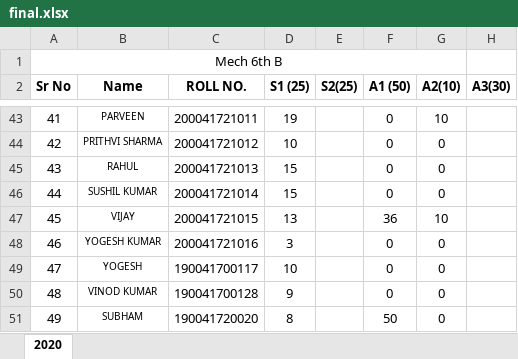
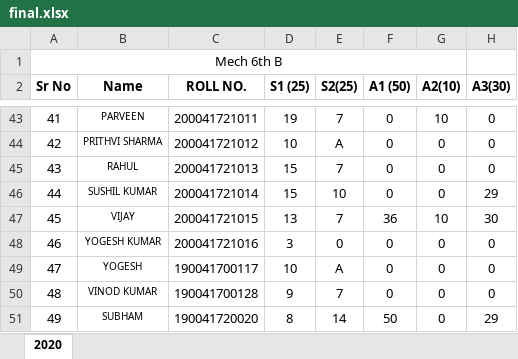
Before and after one commit to mechanicalcodingthunder/MechanicalCodingThunder.github.io, an Excel workbook: Upload/final.xlsx, sheet 2020, drawn as a sheet; only a part is shown, gaps mark what is left out; values as stored, in another font and other column widths than the file's, no borders; conditional formats not drawn; the diff covers the shown part only; the diff names each change by its address in the sheet, - before the commit and + after, or states it on an @@ line.

```diff
--- a/Upload/final.xlsx (sheet 2020)
+++ b/Upload/final.xlsx (sheet 2020)
-E43 (S2(25)): (empty)
+E43 (S2(25)): 7
-H43:H45 (A3(30)): (empty)
+H43:H45 (A3(30)): 0
-E44 (S2(25)): (empty)
+E44 (S2(25)): A
-E45 (S2(25)): (empty)
+E45 (S2(25)): 7
-E46 (S2(25)): (empty)
+E46 (S2(25)): 10
-H46 (A3(30)): (empty)
+H46 (A3(30)): 29
-E47 (S2(25)): (empty)
+E47 (S2(25)): 7
-H47 (A3(30)): (empty)
+H47 (A3(30)): 30
-E48 (S2(25)): (empty)
+E48 (S2(25)): 0
-H48:H50 (A3(30)): (empty)
+H48:H50 (A3(30)): 0
-E49 (S2(25)): (empty)
+E49 (S2(25)): A
-E50 (S2(25)): (empty)
+E50 (S2(25)): 7
-E51 (S2(25)): (empty)
+E51 (S2(25)): 14
-H51 (A3(30)): (empty)
+H51 (A3(30)): 29
```
Also changed, not shown: 80 edited cells elsewhere in this sheet.
